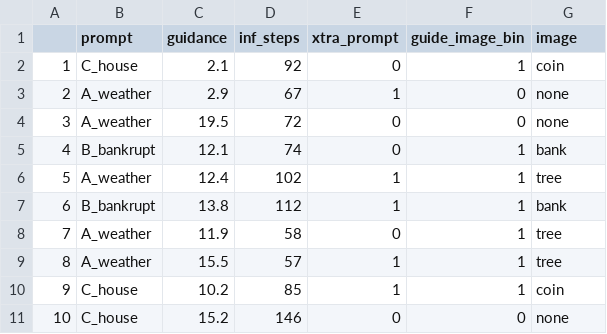
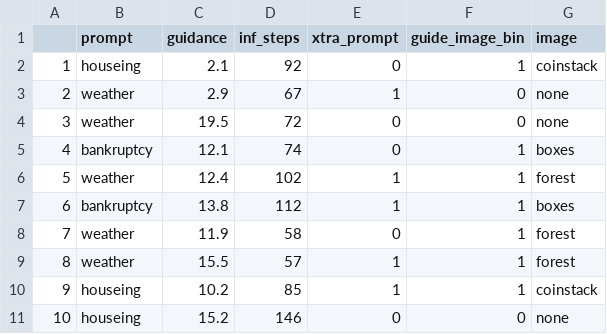
Before and after one commit to RainbowPowerr/Are-AI-photographers-ready-for-hire, a CSV file: test_simulation.csv, drawn as a sheet.

```diff
--- a/test_simulation.csv
+++ b/test_simulation.csv
@@ -1,11 +1,11 @@
 "","prompt","guidance","inf_steps","xtra_prompt","guide_image_bin","image"
-"1","C_house",2.1,92,0,1,"coin"
-"2","A_weather",2.9,67,1,0,"none"
-"3","A_weather",19.5,72,0,0,"none"
-"4","B_bankrupt",12.1,74,0,1,"bank"
-"5","A_weather",12.4,102,1,1,"tree"
-"6","B_bankrupt",13.8,112,1,1,"bank"
-"7","A_weather",11.9,58,0,1,"tree"
-"8","A_weather",15.5,57,1,1,"tree"
-"9","C_house",10.2,85,1,1,"coin"
-"10","C_house",15.2,146,0,0,"none"
+"1","houseing",2.1,92,0,1,"coinstack"
+"2","weather",2.9,67,1,0,"none"
+"3","weather",19.5,72,0,0,"none"
+"4","bankruptcy",12.1,74,0,1,"boxes"
+"5","weather",12.4,102,1,1,"forest"
+"6","bankruptcy",13.8,112,1,1,"boxes"
+"7","weather",11.9,58,0,1,"forest"
+"8","weather",15.5,57,1,1,"forest"
+"9","houseing",10.2,85,1,1,"coinstack"
+"10","houseing",15.2,146,0,0,"none"
```
Also changed, not shown: 1 other file.
